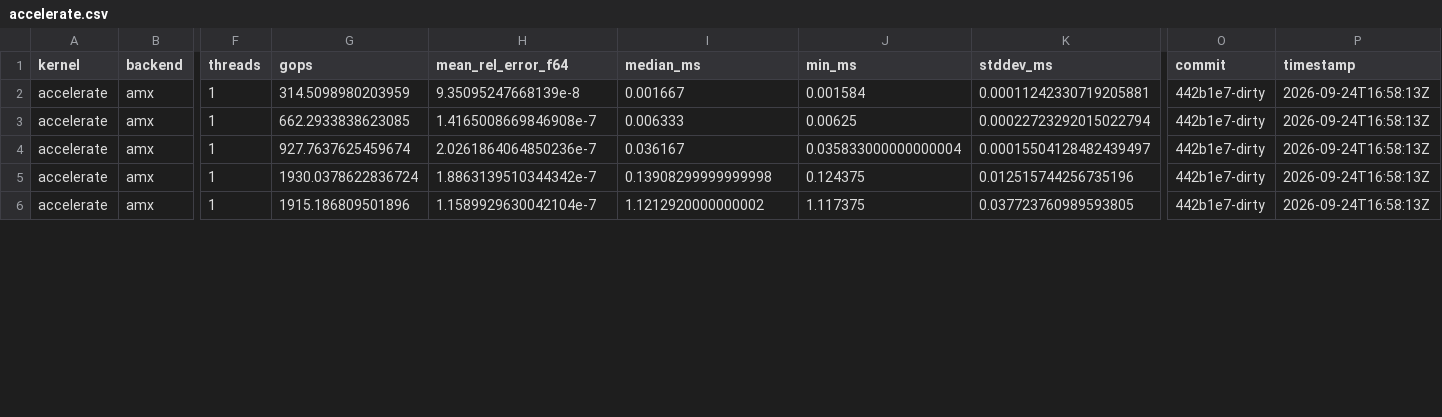
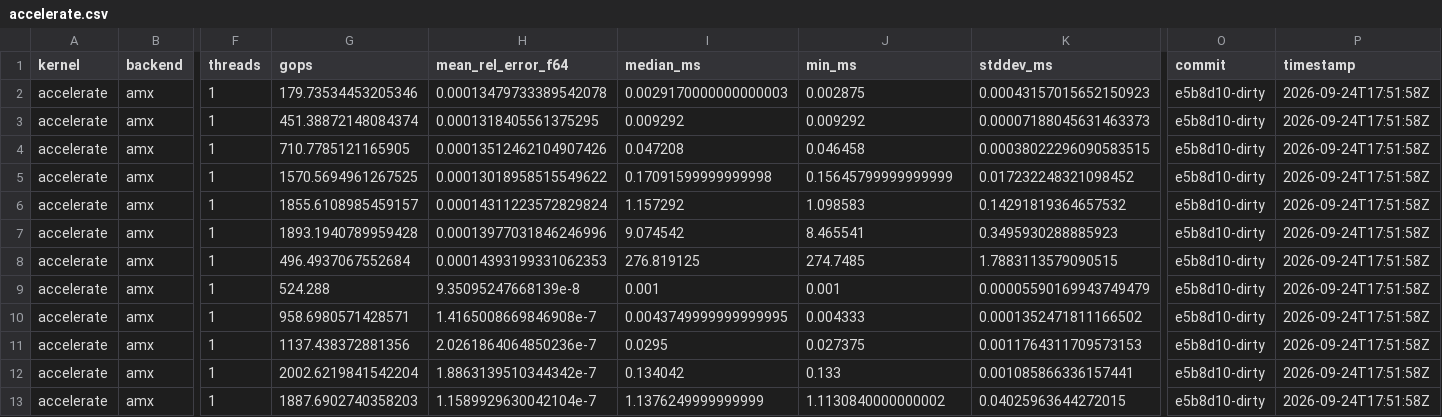
Before and after one commit to paulhondola/gemm-bench, a CSV file: data/runs/Pauls-MacBook-Pro/accelerate.csv, drawn as a sheet; only a part is shown, gaps mark what is left out; addresses are those after the commit; rows hold the shown columns only; the diff covers the shown part only; the diff names each change by its address in the sheet, - before the commit and + after, or states it on an @@ line.

```diff
--- a/data/runs/Pauls-MacBook-Pro/accelerate.csv
+++ b/data/runs/Pauls-MacBook-Pro/accelerate.csv
+row 2: accelerate | amx | 1 | 179.73534453205346 | 0.00013479733389542078 | 0.0029170000000000003 | 0.002875 | 0.00043157015652150923 | e5b8d10-dirty | 2026-09-24T17:51:58Z
+row 3: accelerate | amx | 1 | 451.38872148084374 | 0.0001318405561375295 | 0.009292 | 0.009292 | 0.00007188045631463373 | e5b8d10-dirty | 2026-09-24T17:51:58Z
+row 4: accelerate | amx | 1 | 710.7785121165905 | 0.00013512462104907426 | 0.047208 | 0.046458 | 0.00038022296090583515 | e5b8d10-dirty | 2026-09-24T17:51:58Z
+row 5: accelerate | amx | 1 | 1570.5694961267525 | 0.00013018958515549622 | 0.17091599999999998 | 0.15645799999999999 | 0.017232248321098452 | e5b8d10-dirty | 2026-09-24T17:51:58Z
+row 6: accelerate | amx | 1 | 1855.6108985459157 | 0.00014311223572829824 | 1.157292 | 1.098583 | 0.14291819364657532 | e5b8d10-dirty | 2026-09-24T17:51:58Z
+row 7: accelerate | amx | 1 | 1893.1940789959428 | 0.00013977031846246996 | 9.074542 | 8.465541 | 0.3495930288885923 | e5b8d10-dirty | 2026-09-24T17:51:58Z
+row 8: accelerate | amx | 1 | 496.4937067552684 | 0.00014393199331062353 | 276.819125 | 274.7485 | 1.7883113579090515 | e5b8d10-dirty | 2026-09-24T17:51:58Z
-G9 (gops): 314.5098980203959
+G9 (gops): 524.288
-I9 (median_ms): 0.001667
+I9 (median_ms): 0.001
-J9 (min_ms): 0.001584
+J9 (min_ms): 0.001
-K9 (stddev_ms): 0.00011242330719205881
+K9 (stddev_ms): 0.00005590169943749479
-O9:O13 (commit): 442b1e7-dirty
+O9:O13 (commit): e5b8d10-dirty
-P9:P13 (timestamp): 2026-09-24T16:58:13Z
+P9:P13 (timestamp): 2026-09-24T17:51:58Z
-G10 (gops): 662.2933838623085
+G10 (gops): 958.6980571428571
-I10 (median_ms): 0.006333
+I10 (median_ms): 0.0043749999999999995
-J10 (min_ms): 0.00625
+J10 (min_ms): 0.004333
-K10 (stddev_ms): 0.00022723292015022794
+K10 (stddev_ms): 0.0001352471811166502
-G11 (gops): 927.7637625459674
+G11 (gops): 1137.438372881356
-I11 (median_ms): 0.036167
+I11 (median_ms): 0.0295
-J11 (min_ms): 0.035833000000000004
+J11 (min_ms): 0.027375
-K11 (stddev_ms): 0.00015504128482439497
+K11 (stddev_ms): 0.0011764311709573153
-G12 (gops): 1930.0378622836724
+G12 (gops): 2002.6219841542204
-I12 (median_ms): 0.13908299999999998
+I12 (median_ms): 0.134042
-J12 (min_ms): 0.124375
+J12 (min_ms): 0.133
-K12 (stddev_ms): 0.012515744256735196
+K12 (stddev_ms): 0.001085866336157441
-G13 (gops): 1915.186809501896
+G13 (gops): 1887.6902740358203
-I13 (median_ms): 1.1212920000000002
+I13 (median_ms): 1.1376249999999999
-J13 (min_ms): 1.117375
+J13 (min_ms): 1.1130840000000002
-K13 (stddev_ms): 0.037723760989593805
+K13 (stddev_ms): 0.04025963644272015
```
Also changed, not shown: 54 edited cells elsewhere in this file.
